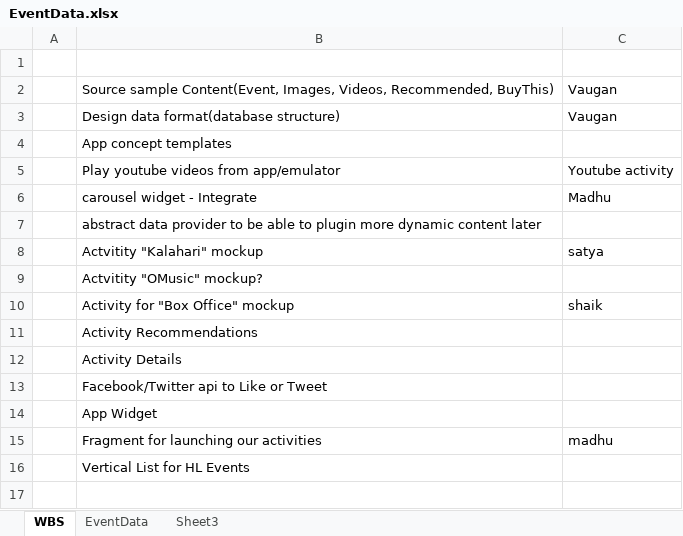
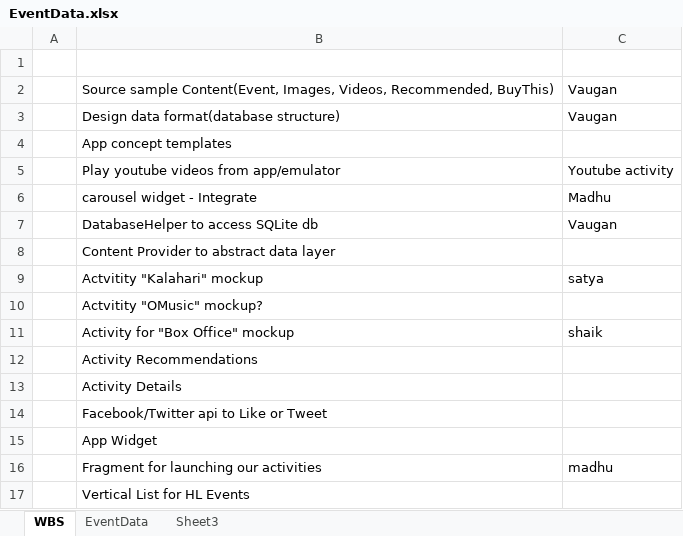
Before and after one commit to vaugan/whatsON, an Excel workbook: data/EventData.xlsx, sheet WBS, drawn as a sheet; values as stored, in another font and other column widths than the file's, no borders; addresses are those after the commit; the diff names each change by its address in the sheet, - before the commit and + after, or states it on an @@ line.

Commit message:
Display of date and event name in listview from sqlite db.
Added image(hardcoded for now) to vertical list row layout.

```diff
--- a/data/EventData.xlsx (sheet WBS)
+++ b/data/EventData.xlsx (sheet WBS)
+row 7:  | DatabaseHelper to access SQLite db | Vaugan
-B8: abstract data provider to be able to plugin more dynamic content later
+B8: Content Provider to abstract data layer
```
Also changed, not shown: sheet EventData, 9 other files.
